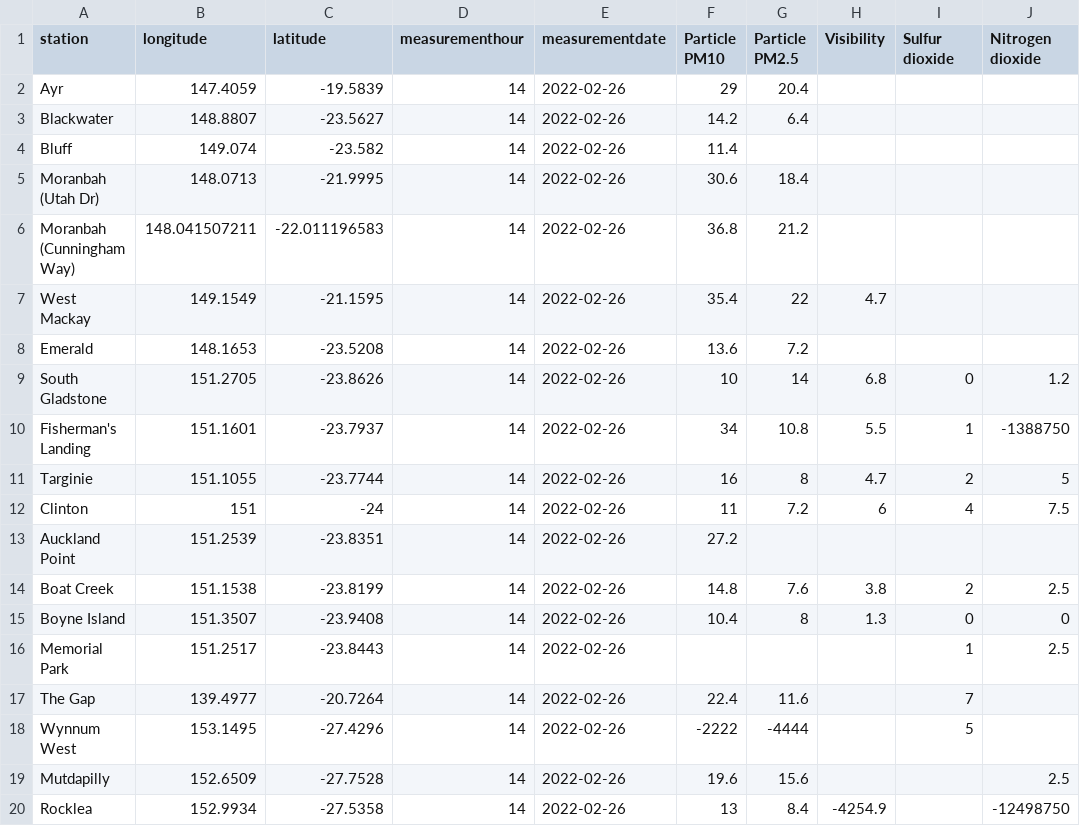
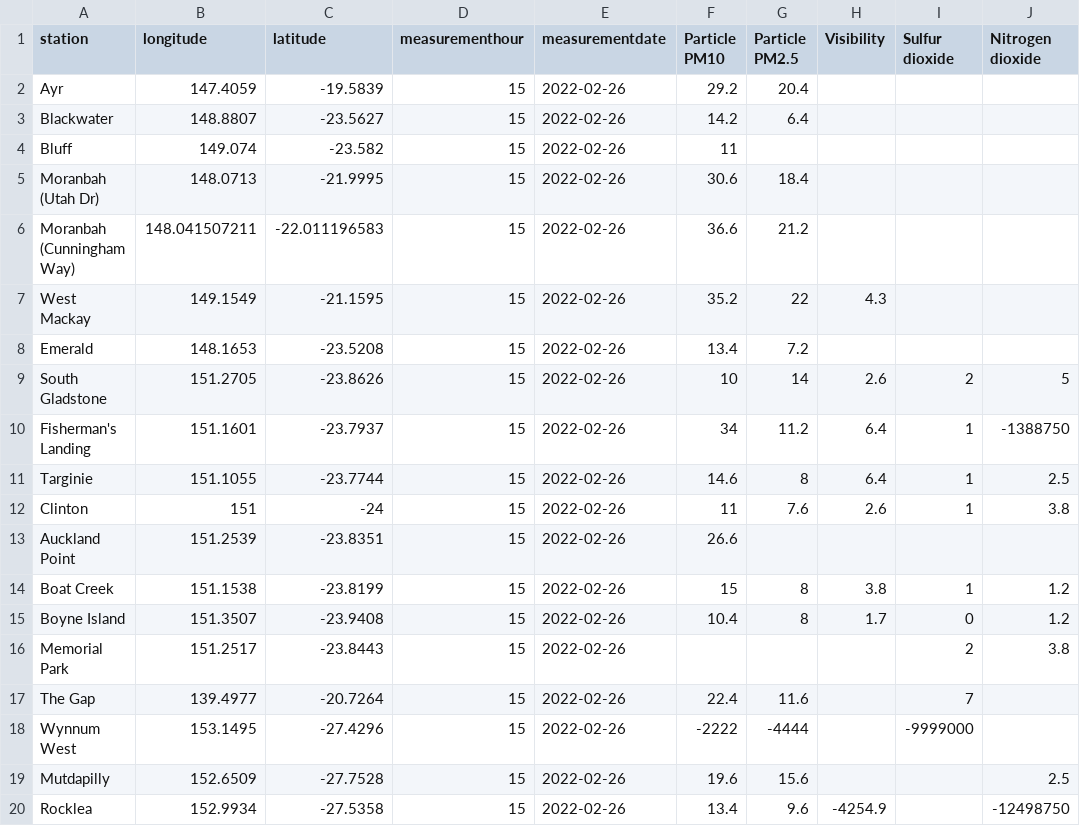
Before and after one commit to joshnicholas/data, a CSV file: latest_qld_air_quality.csv, drawn as a sheet; only a part is shown; the diff covers the shown part only; the diff names each change by its address in the sheet, - before the commit and + after, or states it on an @@ line.

Commit message:
Latest data: Sat Feb 26 06:29:21 UTC 2022

```diff
--- a/latest_qld_air_quality.csv
+++ b/latest_qld_air_quality.csv
-D2:D20 (measurementhour): 14
+D2:D20 (measurementhour): 15
-F2 (Particle PM10): 29
+F2 (Particle PM10): 29.2
-F4 (Particle PM10): 11.4
+F4 (Particle PM10): 11
-F6 (Particle PM10): 36.8
+F6 (Particle PM10): 36.6
-F7 (Particle PM10): 35.4
+F7 (Particle PM10): 35.2
-H7 (Visibility): 4.7
+H7 (Visibility): 4.3
-F8 (Particle PM10): 13.6
+F8 (Particle PM10): 13.4
-H9 (Visibility): 6.8
+H9 (Visibility): 2.6
-I9 (Sulfur dioxide): 0
+I9 (Sulfur dioxide): 2
-J9 (Nitrogen dioxide): 1.2
+J9 (Nitrogen dioxide): 5
-G10 (Particle PM2.5): 10.8
+G10 (Particle PM2.5): 11.2
-H10 (Visibility): 5.5
+H10 (Visibility): 6.4
-F11 (Particle PM10): 16
+F11 (Particle PM10): 14.6
-H11 (Visibility): 4.7
+H11 (Visibility): 6.4
-I11 (Sulfur dioxide): 2
+I11 (Sulfur dioxide): 1
-J11 (Nitrogen dioxide): 5
+J11 (Nitrogen dioxide): 2.5
-G12 (Particle PM2.5): 7.2
+G12 (Particle PM2.5): 7.6
-H12 (Visibility): 6
+H12 (Visibility): 2.6
-I12 (Sulfur dioxide): 4
+I12 (Sulfur dioxide): 1
-J12 (Nitrogen dioxide): 7.5
+J12 (Nitrogen dioxide): 3.8
-F13 (Particle PM10): 27.2
+F13 (Particle PM10): 26.6
-F14 (Particle PM10): 14.8
+F14 (Particle PM10): 15
-G14 (Particle PM2.5): 7.6
+G14 (Particle PM2.5): 8
-I14 (Sulfur dioxide): 2
+I14 (Sulfur dioxide): 1
-J14 (Nitrogen dioxide): 2.5
+J14 (Nitrogen dioxide): 1.2
-H15 (Visibility): 1.3
+H15 (Visibility): 1.7
-J15 (Nitrogen dioxide): 0
+J15 (Nitrogen dioxide): 1.2
-I16 (Sulfur dioxide): 1
+I16 (Sulfur dioxide): 2
-J16 (Nitrogen dioxide): 2.5
+J16 (Nitrogen dioxide): 3.8
-I18 (Sulfur dioxide): 5
+I18 (Sulfur dioxide): -9999000
-F20 (Particle PM10): 13
+F20 (Particle PM10): 13.4
-G20 (Particle PM2.5): 8.4
+G20 (Particle PM2.5): 9.6
```
Also changed, not shown: 57 edited cells elsewhere in this file.
